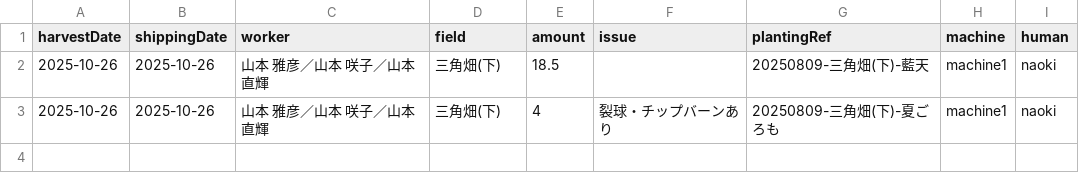
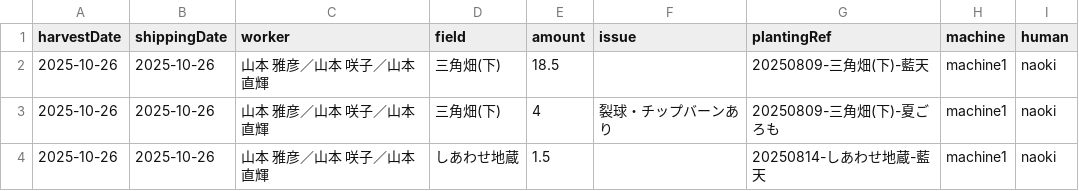
Before and after one commit to yamamoto-to-farm/yamamoto-farm-log, a CSV file: logs/harvest/all.csv, drawn as a sheet; the diff names each change by its address in the sheet, - before the commit and + after, or states it on an @@ line.

```diff
--- a/logs/harvest/all.csv
+++ b/logs/harvest/all.csv
+row 4: 2025-10-26 | 2025-10-26 | 山本 雅彦／山本 咲子／山本 直輝 | しあわせ地蔵 | 1.5 |  | 20250814-しあわせ地蔵-藍天 | machine1 | naoki
```
Also changed, not shown: 1 other file.
